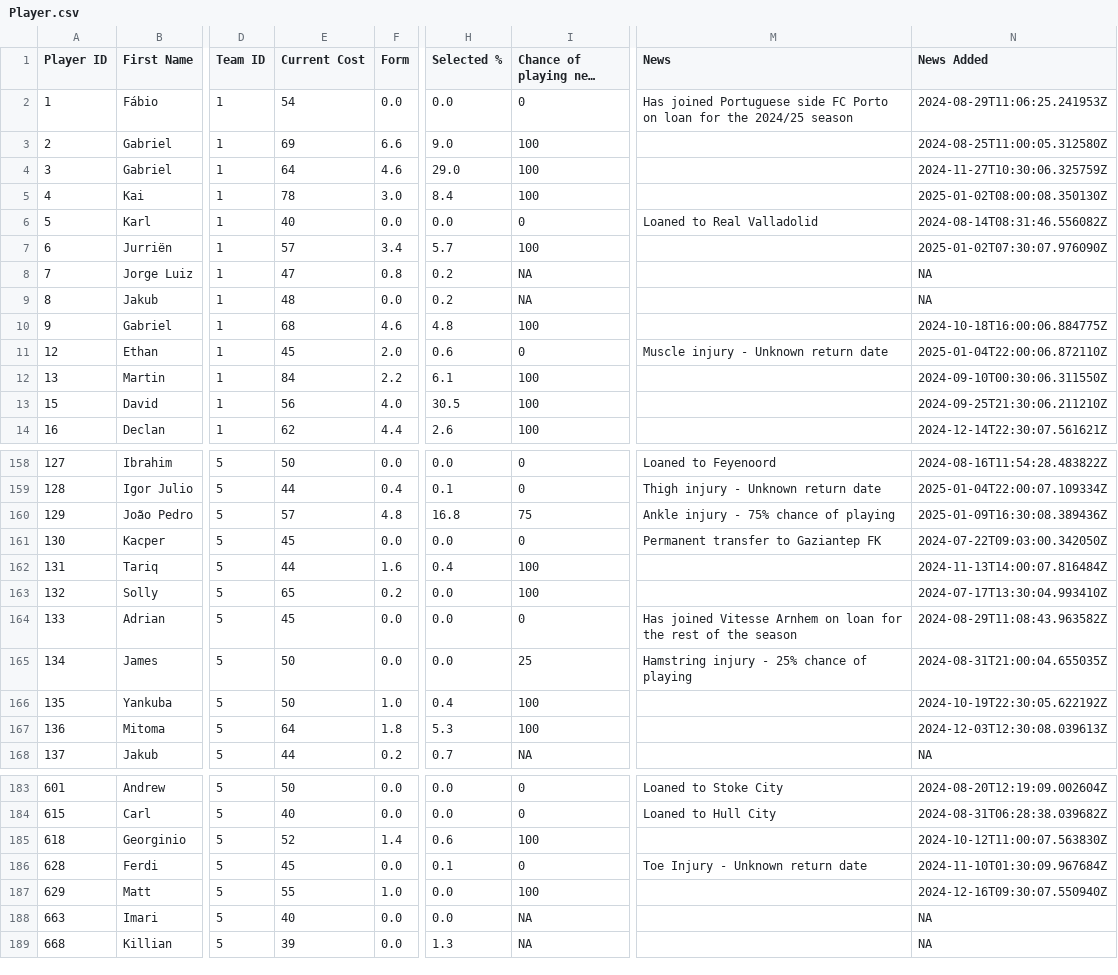
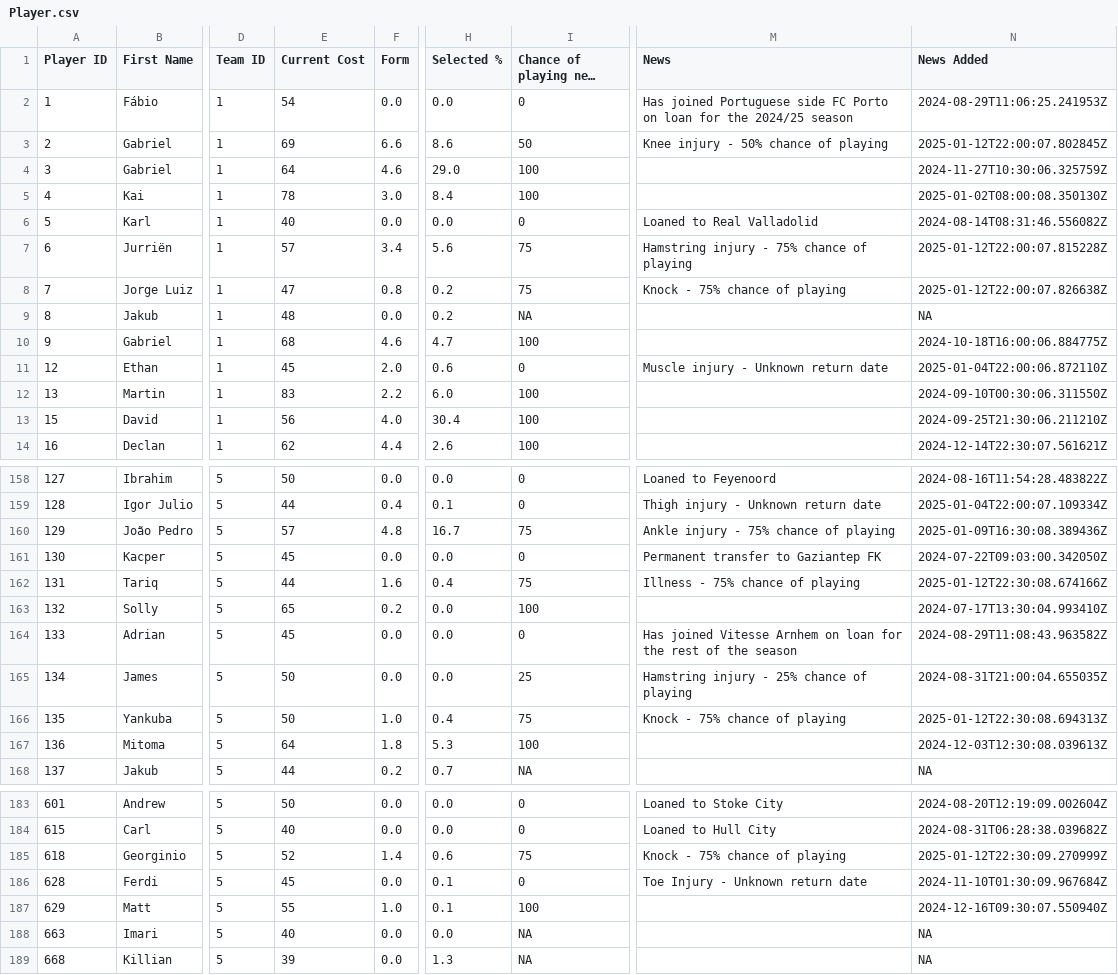
Before and after one commit to ARW4/FPL_Project, a CSV file: Player.csv, drawn as a sheet; only a part is shown, gaps mark what is left out; long unchanged cells end in …; the diff covers the shown part only; the diff names each change by its address in the sheet, - before the commit and + after, or states it on an @@ line.

```diff
--- a/Player.csv
+++ b/Player.csv
-H3 (Selected %): 9.0
+H3 (Selected %): 8.6
-I3 (Chance of playing next round): 100
+I3 (Chance of playing next round): 50
-M3 (News): (empty)
+M3 (News): Knee injury - 50% chance of playing
-N3 (News Added): 2024-08-25T11:00:05.312580Z
+N3 (News Added): 2025-01-12T22:00:07.802845Z
-H7 (Selected %): 5.7
+H7 (Selected %): 5.6
-I7 (Chance of playing next round): 100
+I7 (Chance of playing next round): 75
-M7 (News): (empty)
+M7 (News): Hamstring injury - 75% chance of playing
-N7 (News Added): 2025-01-02T07:30:07.976090Z
+N7 (News Added): 2025-01-12T22:00:07.815228Z
-I8 (Chance of playing next round): NA
+I8 (Chance of playing next round): 75
-M8 (News): (empty)
+M8 (News): Knock - 75% chance of playing
-N8 (News Added): NA
+N8 (News Added): 2025-01-12T22:00:07.826638Z
-H10 (Selected %): 4.8
+H10 (Selected %): 4.7
-E12 (Current Cost): 84
+E12 (Current Cost): 83
-H12 (Selected %): 6.1
+H12 (Selected %): 6.0
-H13 (Selected %): 30.5
+H13 (Selected %): 30.4
-H160 (Selected %): 16.8
+H160 (Selected %): 16.7
-I162 (Chance of playing next round): 100
+I162 (Chance of playing next round): 75
-M162 (News): (empty)
+M162 (News): Illness - 75% chance of playing
-N162 (News Added): 2024-11-13T14:00:07.816484Z
+N162 (News Added): 2025-01-12T22:30:08.674166Z
-I166 (Chance of playing next round): 100
+I166 (Chance of playing next round): 75
-M166 (News): (empty)
+M166 (News): Knock - 75% chance of playing
-N166 (News Added): 2024-10-19T22:30:05.622192Z
+N166 (News Added): 2025-01-12T22:30:08.694313Z
-I185 (Chance of playing next round): 100
+I185 (Chance of playing next round): 75
-M185 (News): (empty)
+M185 (News): Knock - 75% chance of playing
-N185 (News Added): 2024-10-12T11:00:07.563830Z
+N185 (News Added): 2025-01-12T22:30:09.270999Z
-H187 (Selected %): 0.0
+H187 (Selected %): 0.1
```
Also changed, not shown: 67 edited cells elsewhere in this file.
